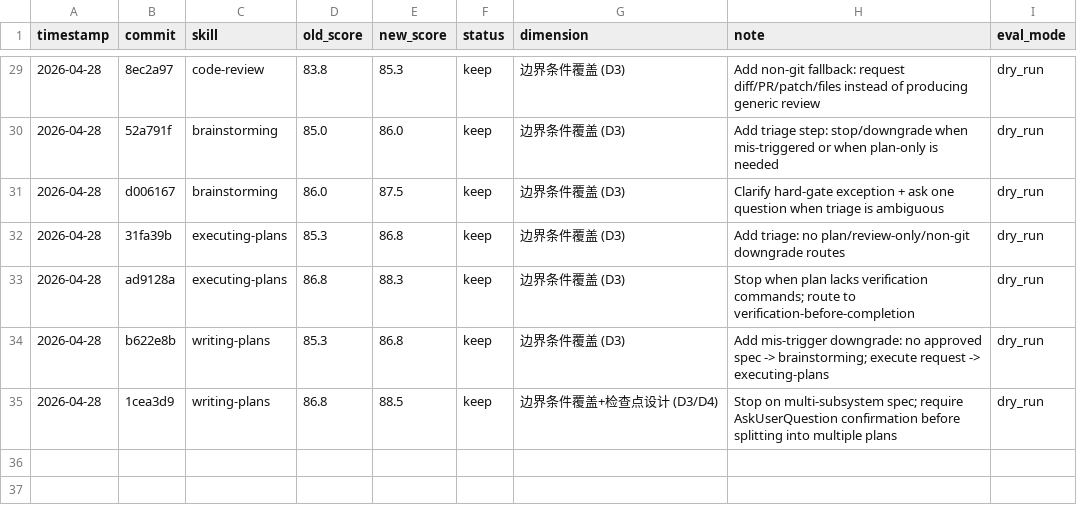
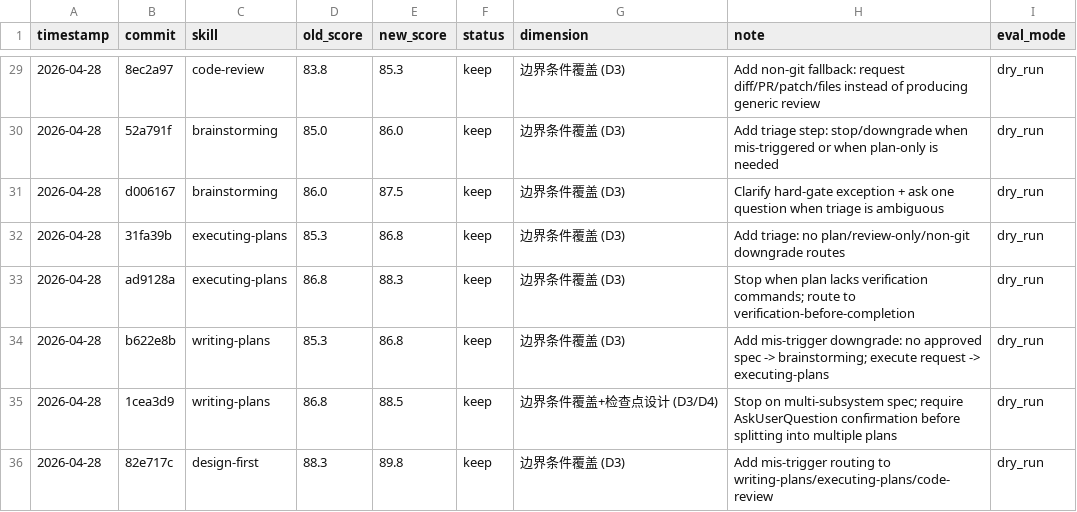
Before and after one commit to zzpwestlife/learn-claude-code, a TSV file: .claude/skills/darwin-skill/results.tsv, drawn as a sheet; only a part is shown, gaps mark what is left out.

Commit message:
docs: record design-first phase2 round1

```diff
--- a/.claude/skills/darwin-skill/results.tsv
+++ b/.claude/skills/darwin-skill/results.tsv
@@ -35 +35,2 @@ timestamp	commit	skill	old_score	new_score	status	dimension	note	eval_mode
 2026-04-28	1cea3d9	writing-plans	86.8	88.5	keep	边界条件覆盖+检查点设计 (D3/D4)	Stop on multi-subsystem spec; require AskUserQuestion confirmation before splitting into multiple plans	dry_run
+2026-04-28	82e717c	design-first	88.3	89.8	keep	边界条件覆盖 (D3)	Add mis-trigger routing to writing-plans/executing-plans/code-review	dry_run
```
Also changed, not shown: 1 other file.
